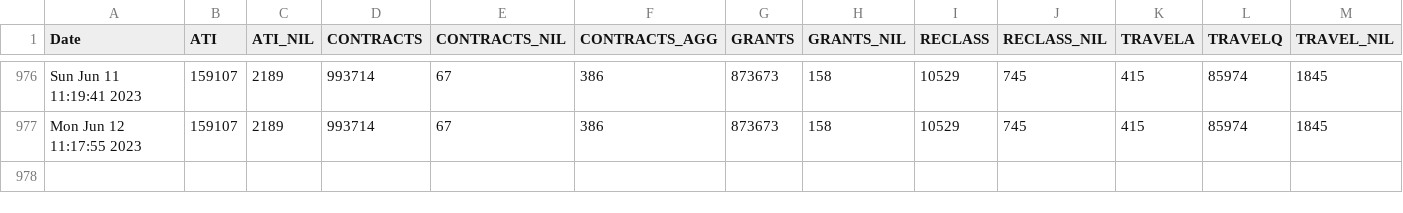
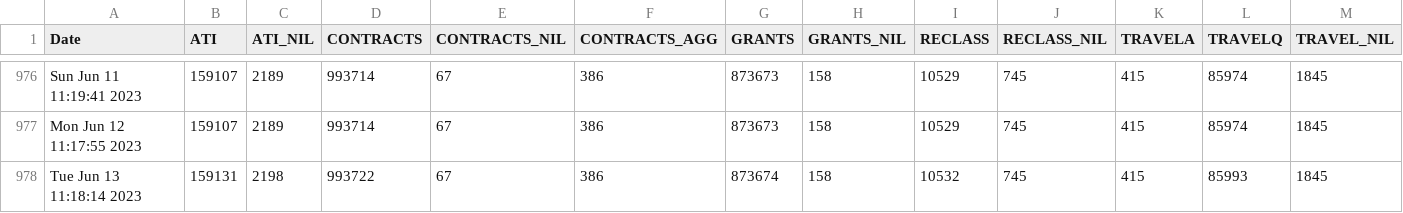
Before and after one commit to PatLittle/OpenGov_R_Scripts, a CSV file: PD-Count.csv, drawn as a sheet; only a part is shown, gaps mark what is left out; rows hold the shown columns only; the diff names each change by its address in the sheet, - before the commit and + after, or states it on an @@ line.

```diff
--- a/PD-Count.csv
+++ b/PD-Count.csv
+row 978: Tue Jun 13 11:18:14 2023 | 159131 | 2198 | 993722 | 67 | 386 | 873674 | 158 | 10532 | 745 | 415 | 85993 | 1845
```
Also changed, not shown: PD-Count-nonStr.csv, sVn-report.csv.
